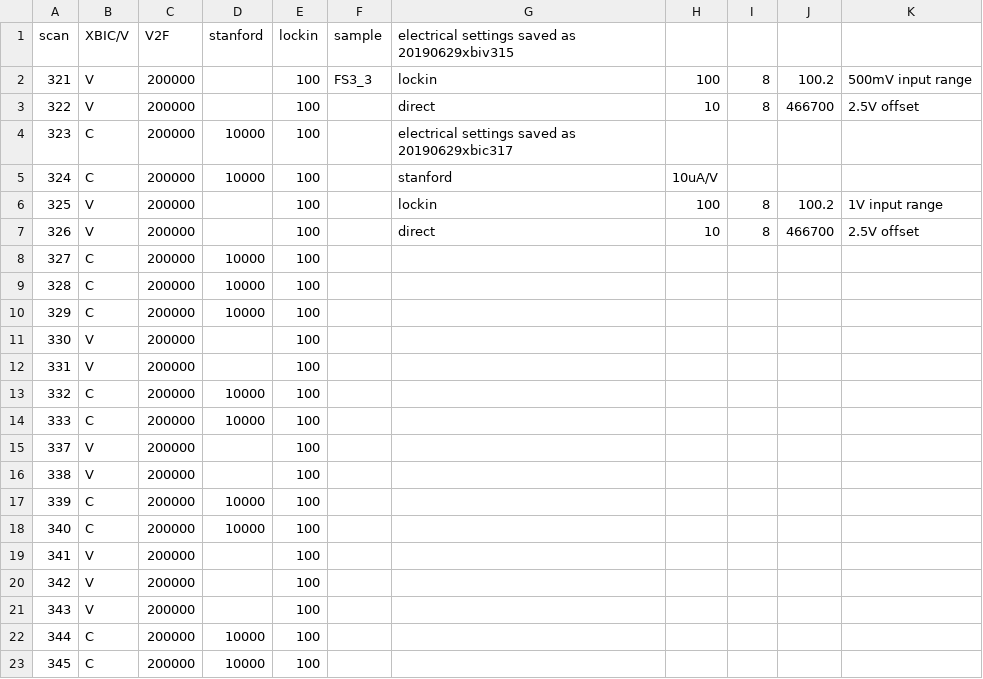
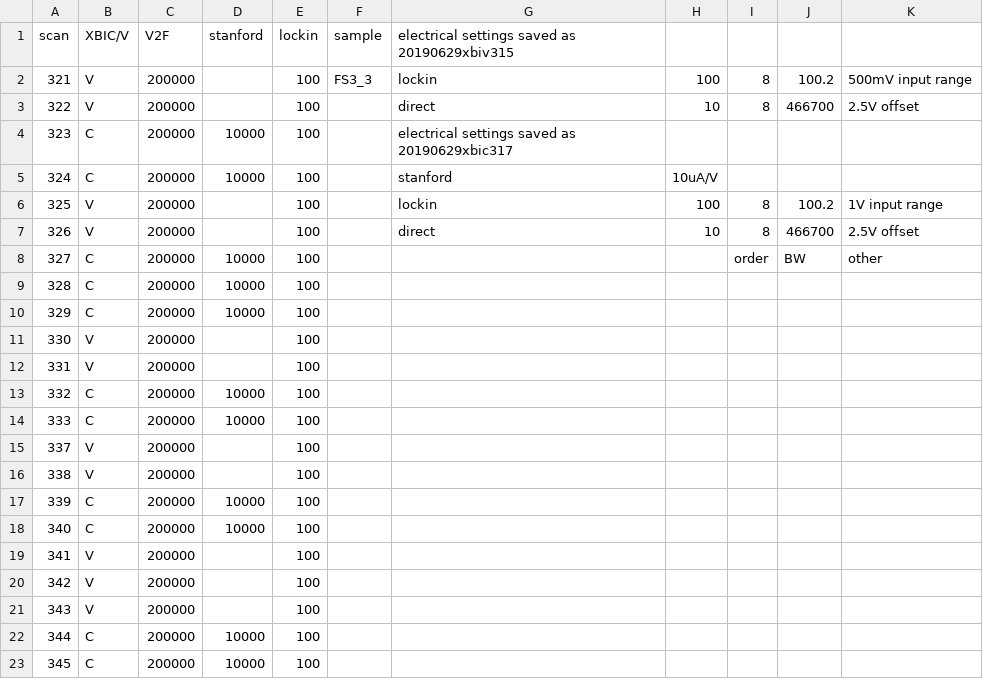
Before and after one commit to tzwalker/xrays, a CSV file: python/_first_solar/a_class_electrical.csv, drawn as a sheet.

```diff
--- a/python/_first_solar/a_class_electrical.csv
+++ b/python/_first_solar/a_class_electrical.csv
@@ -7,3 +7,3 @@ scan,XBIC/V,V2F,stanford,lockin,sample,electrical settings saved as 20190629xbiv
 326,V,200000,,100,,direct,10,8,466700,2.5V offset
-327,C,200000,10000,100,,,,,,
+327,C,200000,10000,100,,,,order,BW,other
 328,C,200000,10000,100,,,,,,
```
Also changed, not shown: 2 other files.
